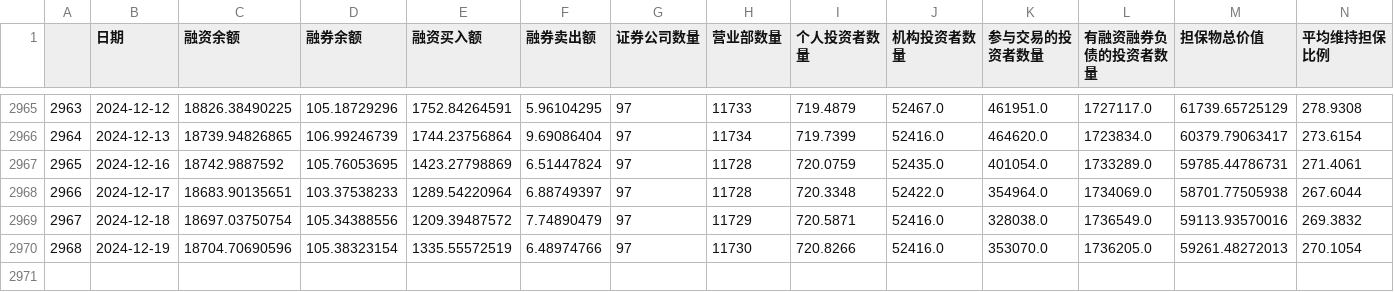
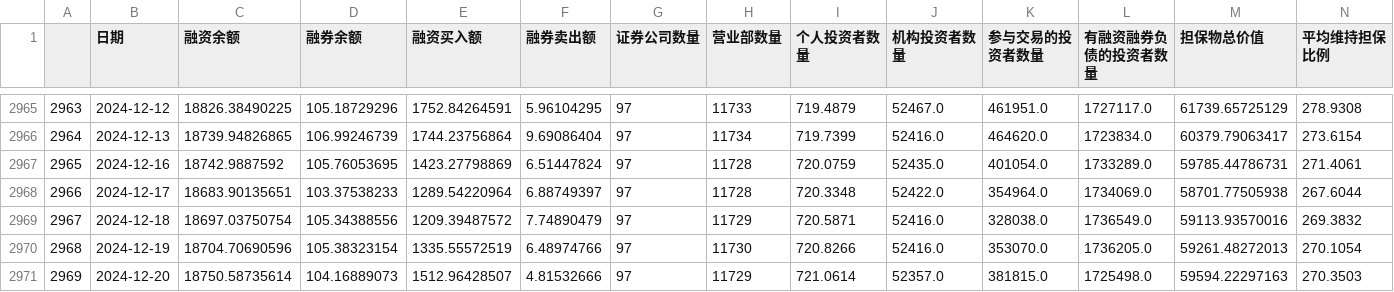
Before and after one commit to jamelouis/investment-tools, a CSV file: public/csv/margin-info.csv, drawn as a sheet; only a part is shown, gaps mark what is left out.

```diff
--- a/public/csv/margin-info.csv
+++ b/public/csv/margin-info.csv
@@ -2970 +2970,2 @@
 2968,2024-12-19,18704.70690596,105.38323154,1335.55572519,6.48974766,97,11730,720.8266,52416.0,353070.0,1736205.0,59261.48272013,270.1054
+2969,2024-12-20,18750.58735614,104.16889073,1512.96428507,4.81532666,97,11729,721.0614,52357.0,381815.0,1725498.0,59594.22297163,270.3503
```
Also changed, not shown: public/csv/bond-rate.csv.
